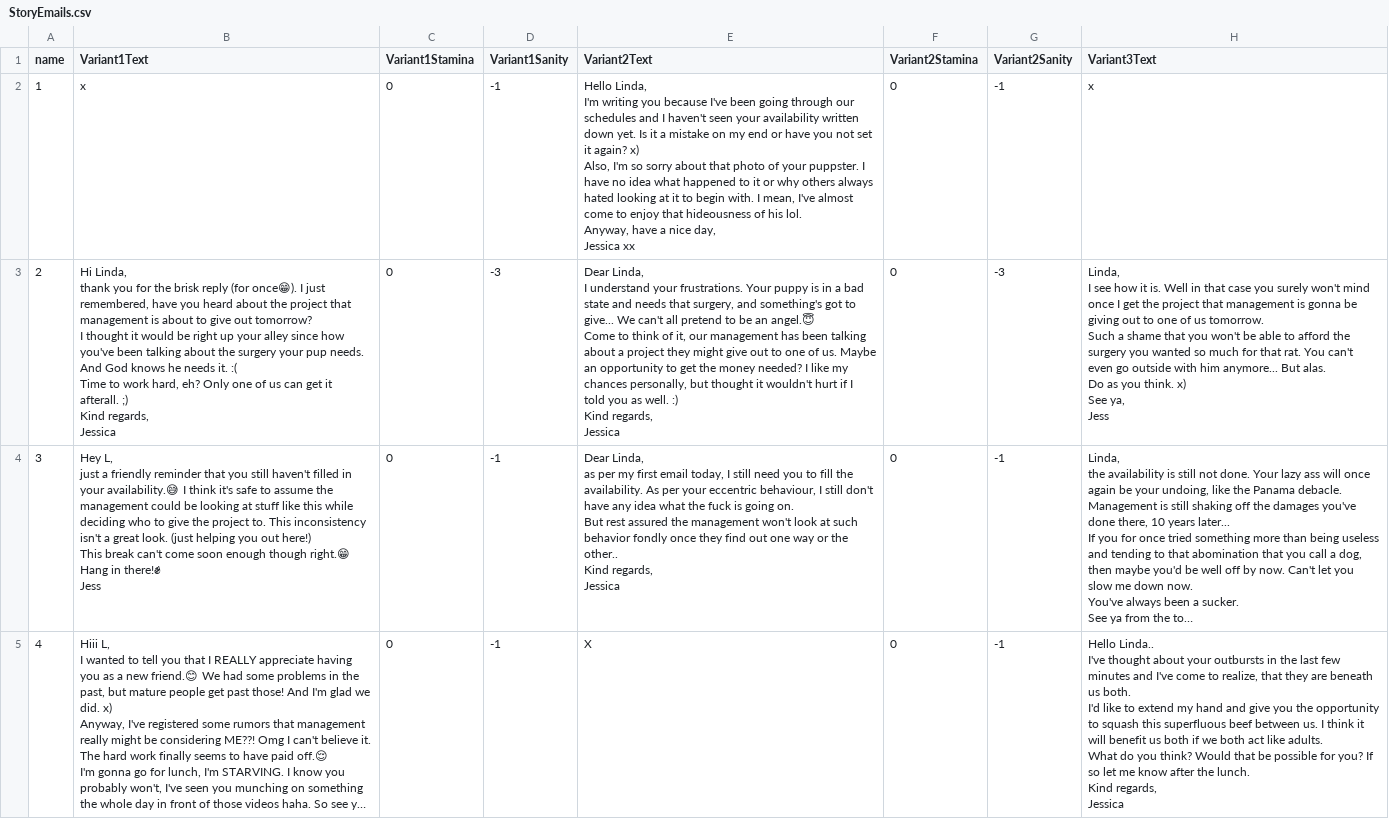
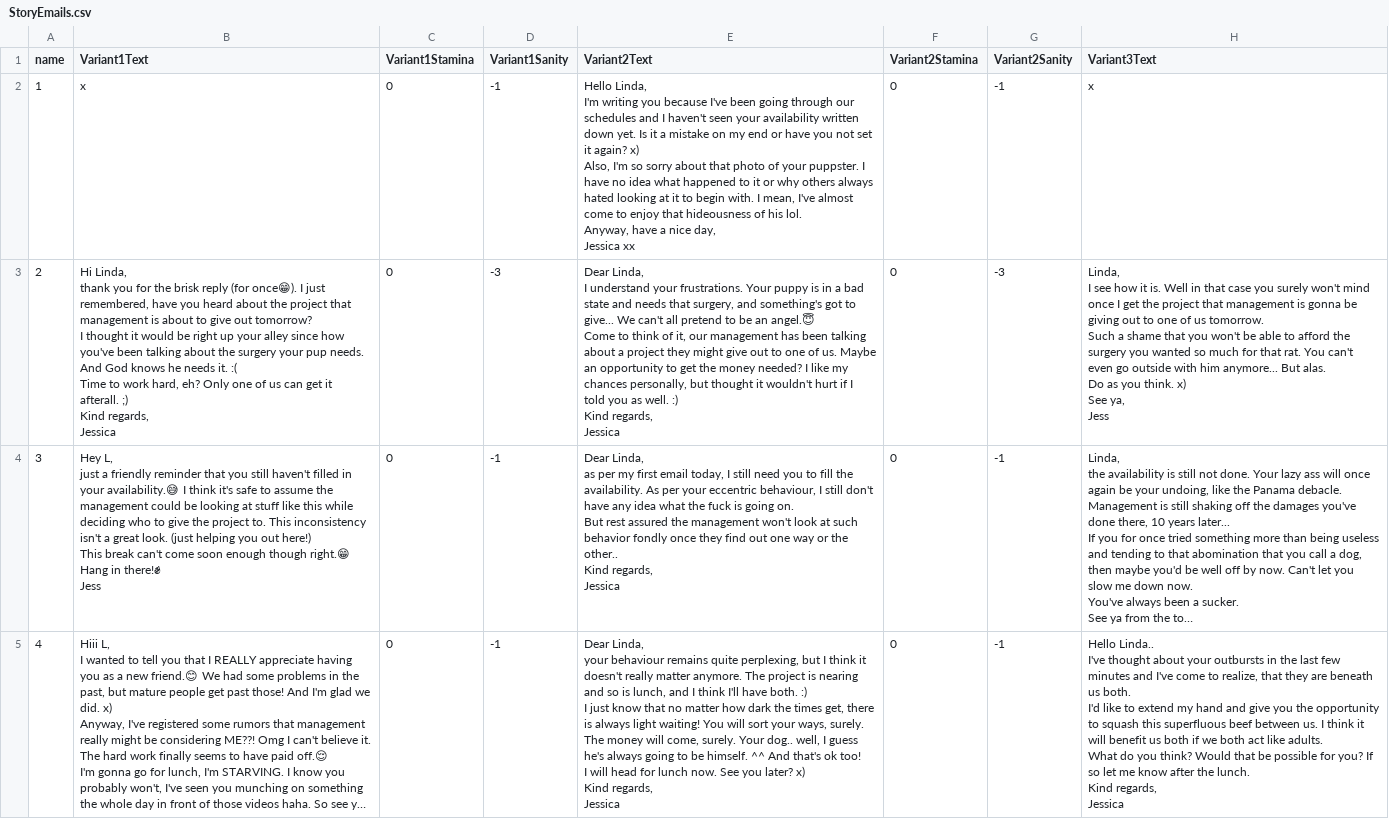
Before and after one commit to AnnaPriby/For-Whom-the-Mail-Tolls, a CSV file: Assets/Resources/StoryEmails.csv, drawn as a sheet; only a part is shown; long unchanged cells end in …; ↵ is a line break in a cell; the diff names each change by its address in the sheet, - before the commit and + after, or states it on an @@ line.

```diff
--- a/Assets/Resources/StoryEmails.csv
+++ b/Assets/Resources/StoryEmails.csv
-E5 (Variant2Text): X
+E5 (Variant2Text): Dear Linda, ↵ your behaviour remains quite perplexing, but I think it doesn't really matter anymore. The project is nearing and so is lunch, and I think I'll have both. :) ↵ I just know that no matter how dark the times get, there is always light waiting! You will sort your ways, surely. The money will come, surely. Your dog.. well, I guess he's always going to be himself. ^^ And that's ok too! ↵ I will head for lunch now. See you later? x) ↵ Kind regards, ↵ Jessica
```
Also changed, not shown: 17 other files.
